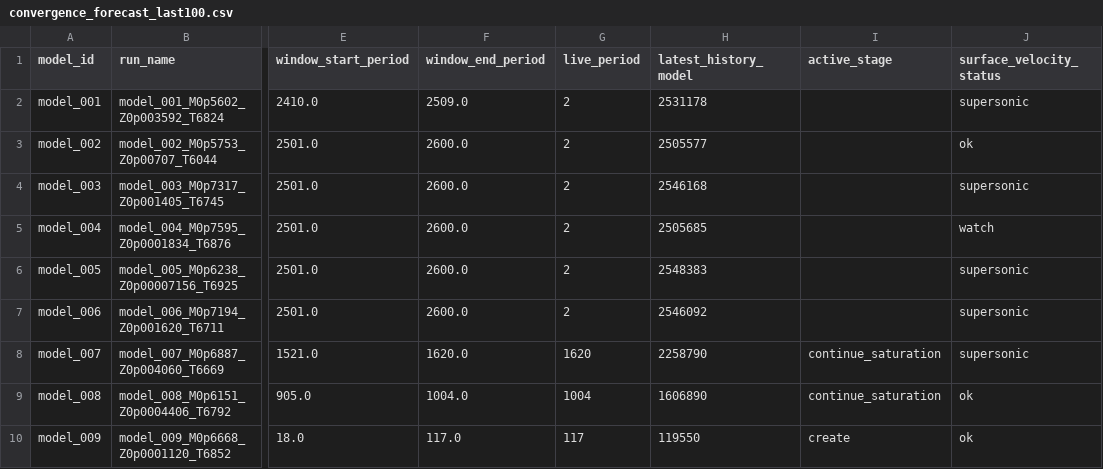
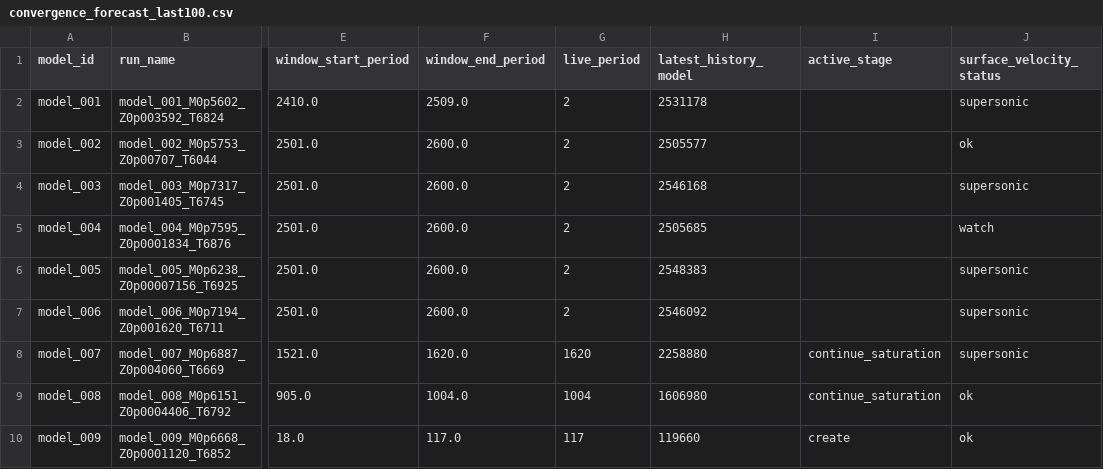
Before and after one commit to earlbellinger/earlbellinger.github.io, a CSV file: apps/kappa/metadata/convergence_forecast_last100.csv, drawn as a sheet; only a part is shown, gaps mark what is left out; the diff names each change by its address in the sheet, - before the commit and + after, or states it on an @@ line.

Commit message:
Refresh Kappa convergence status

```diff
--- a/apps/kappa/metadata/convergence_forecast_last100.csv
+++ b/apps/kappa/metadata/convergence_forecast_last100.csv
-H8 (latest_history_model): 2258790
+H8 (latest_history_model): 2258880
-H9 (latest_history_model): 1606890
+H9 (latest_history_model): 1606980
-H10 (latest_history_model): 119550
+H10 (latest_history_model): 119660
```
Also changed, not shown: apps/kappa/metadata/convergence_gate_audit.csv, 6 other files.
